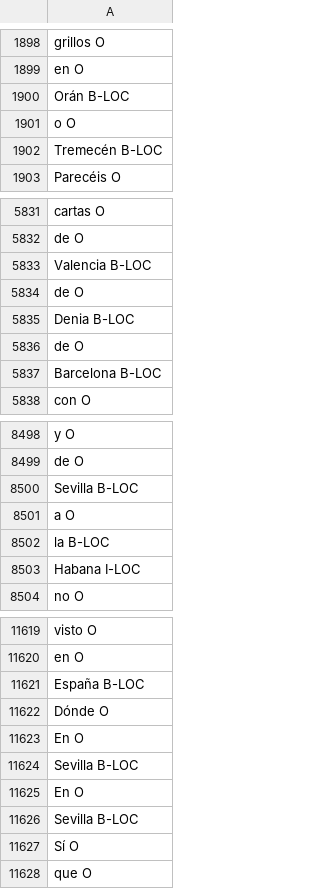
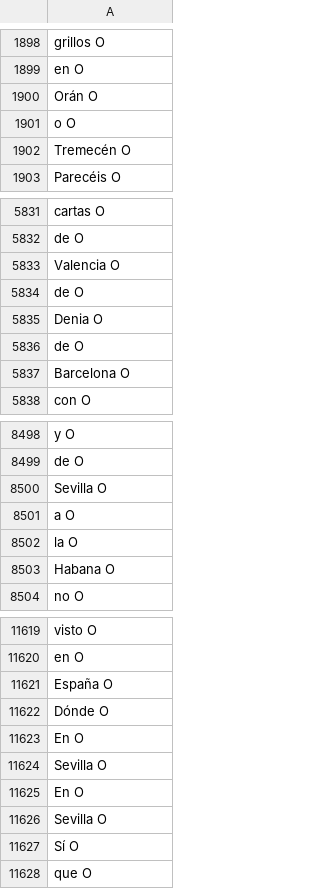
Before and after one commit to MiguelBetti/Cartographie_memoire, a TSV file: SPACY/DATA/eval/LOPE_AMANTESAMOR.tsv, drawn as a sheet; only a part is shown, gaps mark what is left out; the diff covers the shown part only.

```diff
--- a/SPACY/DATA/eval/LOPE_AMANTESAMOR.tsv
+++ b/SPACY/DATA/eval/LOPE_AMANTESAMOR.tsv
@@ -1899,5 +1899,5 @@ grillos O
 en O
-Orán B-LOC
+Orán  O
 o O
-Tremecén B-LOC
+Tremecén  O
 Parecéis O
@@ -5832,7 +5832,7 @@ cartas O
 de O
-Valencia B-LOC
+Valencia  O
 de O
-Denia B-LOC
+Denia  O
 de O
-Barcelona B-LOC
+Barcelona  O
 con O
@@ -8499,6 +8499,6 @@ y O
 de O
-Sevilla B-LOC
+Sevilla  O
 a O
-la B-LOC
-Habana I-LOC
+la  O
+Habana O
 no O
@@ -11620,8 +11620,8 @@ visto O
 en O
-España B-LOC
+España  O
 Dónde O
 En O
-Sevilla B-LOC
+Sevilla  O
 En O
-Sevilla B-LOC
+Sevilla  O
 Sí O
```
Also changed, not shown: 45 edited cells elsewhere in this file.
